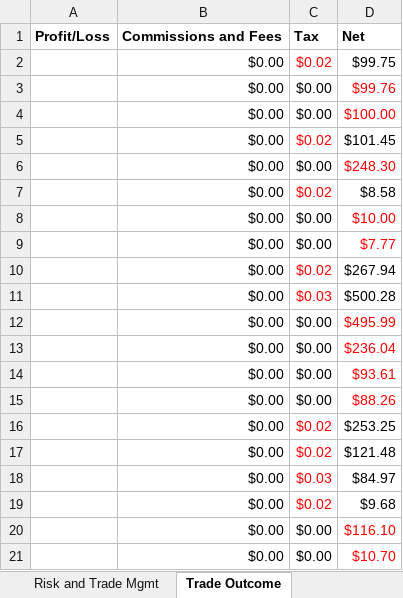
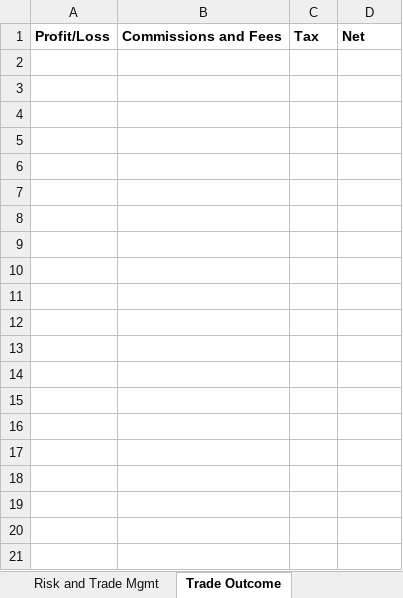
Before and after one commit to flowersandscumbags/TradeJournal, an Excel workbook: My-Trading-Journal-Template.xlsx, sheet Trade Outcome, drawn as a sheet; only a part is shown; values as stored, in another font and other column widths than the file's, no borders; the diff covers the shown part only; the diff names each change by its address in the sheet, - before the commit and + after, or states it on an @@ line.

```diff
--- a/My-Trading-Journal-Template.xlsx (sheet Trade Outcome)
+++ b/My-Trading-Journal-Template.xlsx (sheet Trade Outcome)
-row 2:  | $0.00 | $0.02 | $99.75
-row 3:  | $0.00 | $0.00 | $99.76
-row 4:  | $0.00 | $0.00 | $100.00
-row 5:  | $0.00 | $0.02 | $101.45
-row 6:  | $0.00 | $0.00 | $248.30
-row 7:  | $0.00 | $0.02 | $8.58
-row 8:  | $0.00 | $0.00 | $10.00
-row 9:  | $0.00 | $0.00 | $7.77
-row 10:  | $0.00 | $0.02 | $267.94
-row 11:  | $0.00 | $0.03 | $500.28
-row 12:  | $0.00 | $0.00 | $495.99
-row 13:  | $0.00 | $0.00 | $236.04
-row 14:  | $0.00 | $0.00 | $93.61
-row 15:  | $0.00 | $0.00 | $88.26
-row 16:  | $0.00 | $0.02 | $253.25
-row 17:  | $0.00 | $0.02 | $121.48
-row 18:  | $0.00 | $0.03 | $84.97
-row 19:  | $0.00 | $0.02 | $9.68
-row 20:  | $0.00 | $0.00 | $116.10
-row 21:  | $0.00 | $0.00 | $10.70
```
Also changed, not shown: 80 removed rows elsewhere in this sheet, sheet Trade Entry Details, 8 other files.
